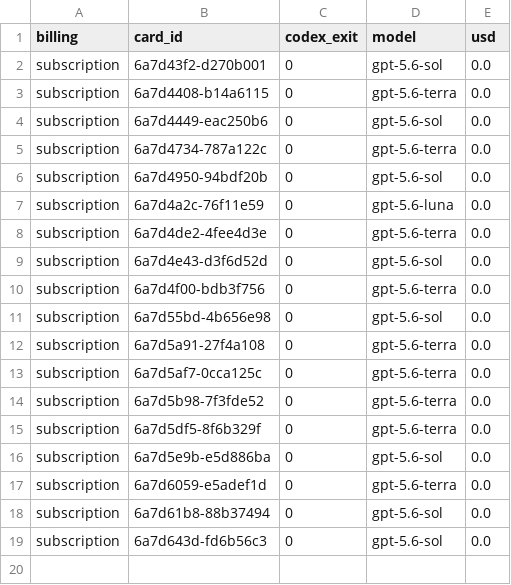
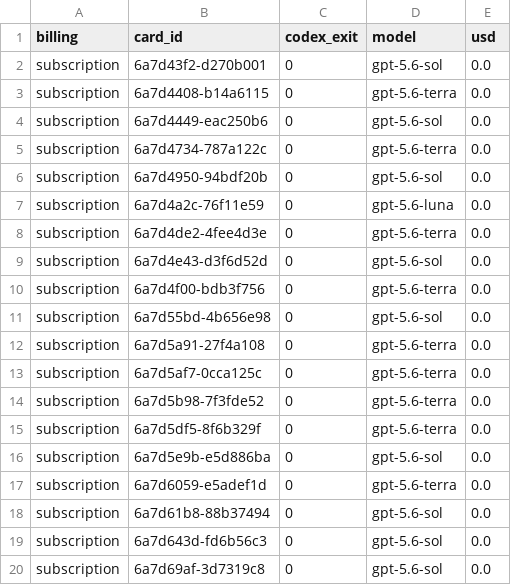
Before and after one commit to danielzhang04/kb, a TSV file: ledgers/cost/codex-direct-2026-08-13.tsv, drawn as a sheet.

```diff
--- a/ledgers/cost/codex-direct-2026-08-13.tsv
+++ b/ledgers/cost/codex-direct-2026-08-13.tsv
@@ -19 +19,2 @@ subscription	6a7d61b8-88b37494	0	gpt-5.6-sol	0.0
 subscription	6a7d643d-fd6b56c3	0	gpt-5.6-sol	0.0
+subscription	6a7d69af-3d7319c8	0	gpt-5.6-sol	0.0
```
Also changed, not shown: 1 other file.
